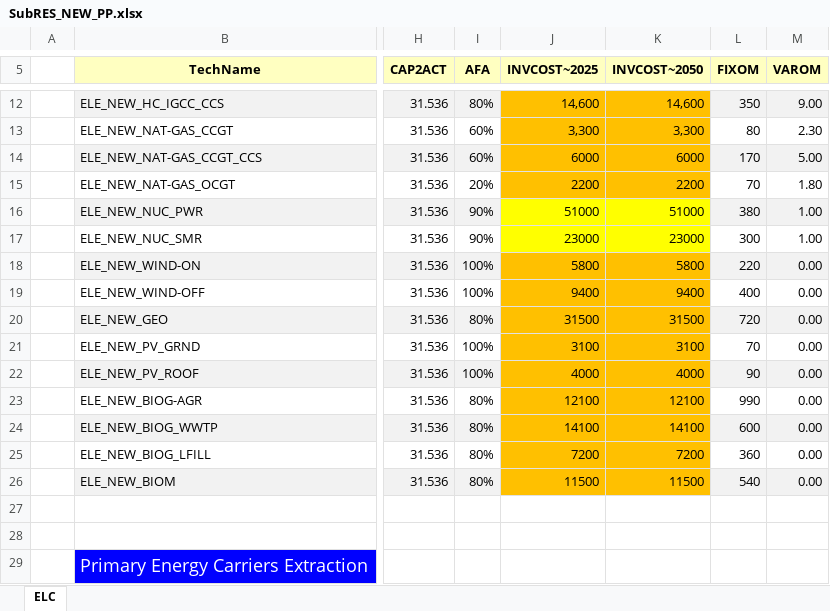
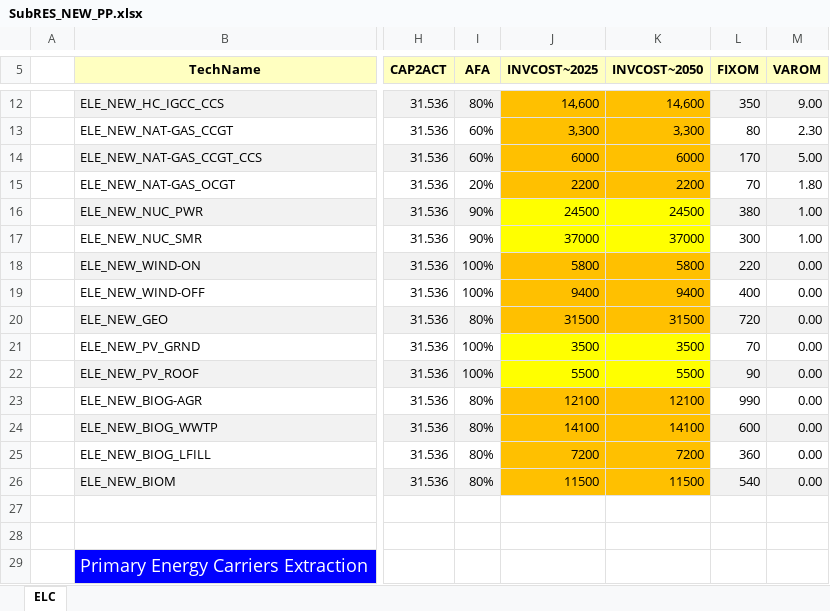
Before and after one commit to topozuz/projekt, an Excel workbook: SubRES_TMPL/SubRES_NEW_PP.xlsx, sheet ELC, drawn as a sheet; only a part is shown, gaps mark what is left out; values as stored, in another font and other column widths than the file's, no borders; the diff names each change by its address in the sheet, - before the commit and + after, or states it on an @@ line.

```diff
--- a/SubRES_TMPL/SubRES_NEW_PP.xlsx (sheet ELC)
+++ b/SubRES_TMPL/SubRES_NEW_PP.xlsx (sheet ELC)
-J16 (INVCOST~2025): 51000
+J16 (INVCOST~2025): 24500
-K16 (INVCOST~2050): 51000
+K16 (INVCOST~2050): 24500
-J17 (INVCOST~2025): 23000
+J17 (INVCOST~2025): 37000
-K17 (INVCOST~2050): 23000
+K17 (INVCOST~2050): 37000
-J21 (INVCOST~2025): 3100
+J21 (INVCOST~2025): 3500
-J21:K22 fill: #FFC000
+J21:K22 fill: #FFFF00
-K21 (INVCOST~2050): 3100
+K21 (INVCOST~2050): 3500
-J22 (INVCOST~2025): 4000
+J22 (INVCOST~2025): 5500
-K22 (INVCOST~2050): 4000
+K22 (INVCOST~2050): 5500
```
Also changed, not shown: 1 other file.
